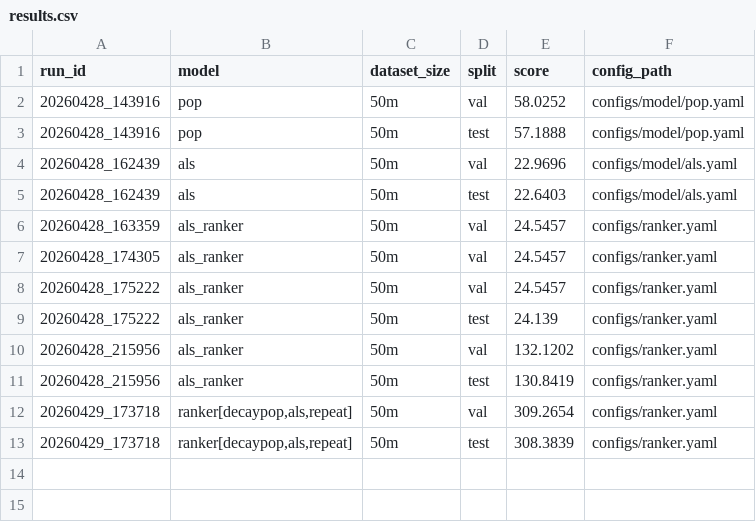
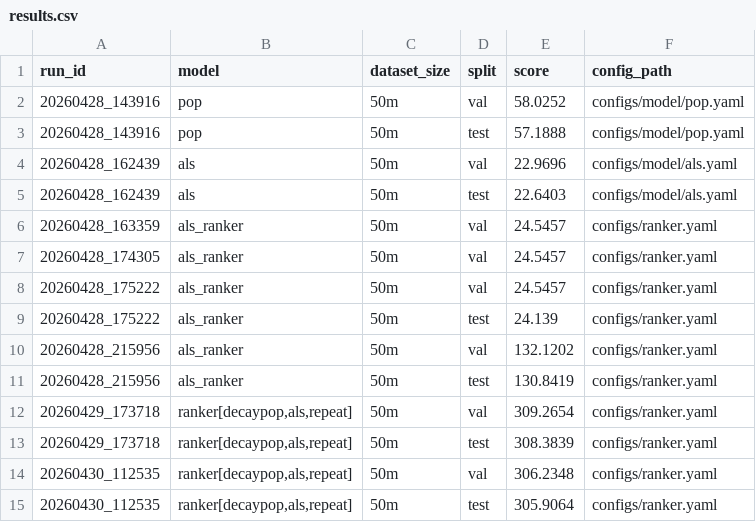
Before and after one commit to Elder247/mla-contest-recsys-04-2026, a CSV file: artifacts/results.csv, drawn as a sheet.

```diff
--- a/artifacts/results.csv
+++ b/artifacts/results.csv
@@ -13 +13,3 @@ run_id,model,dataset_size,split,score,config_path
 20260429_173718,"ranker[decaypop,als,repeat]",50m,test,308.3839,configs/ranker.yaml
+20260430_112535,"ranker[decaypop,als,repeat]",50m,val,306.2348,configs/ranker.yaml
+20260430_112535,"ranker[decaypop,als,repeat]",50m,test,305.9064,configs/ranker.yaml
```
Also changed, not shown: 7 other files.
